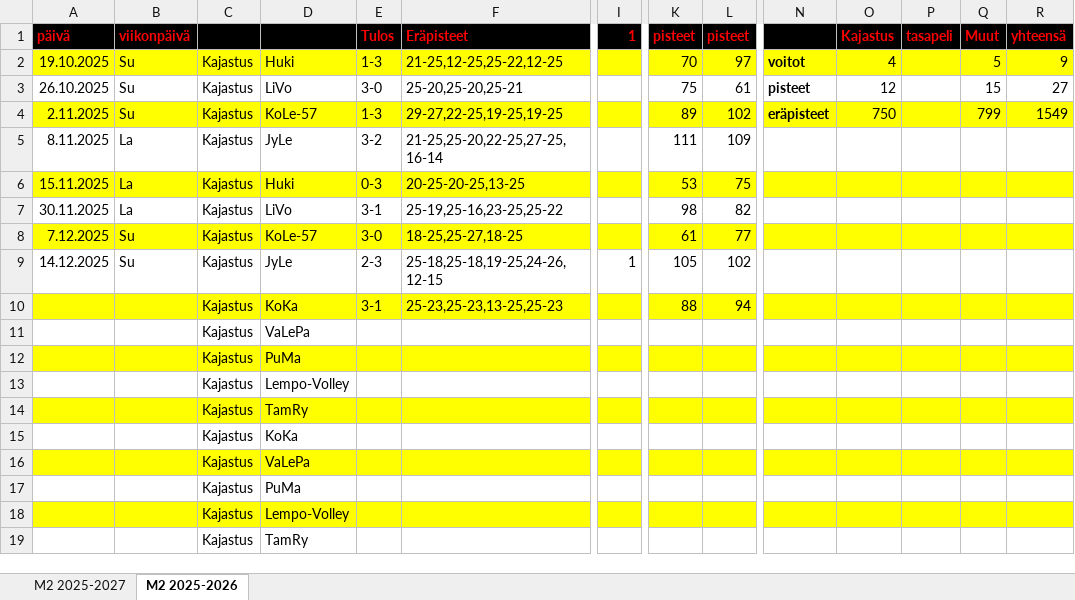
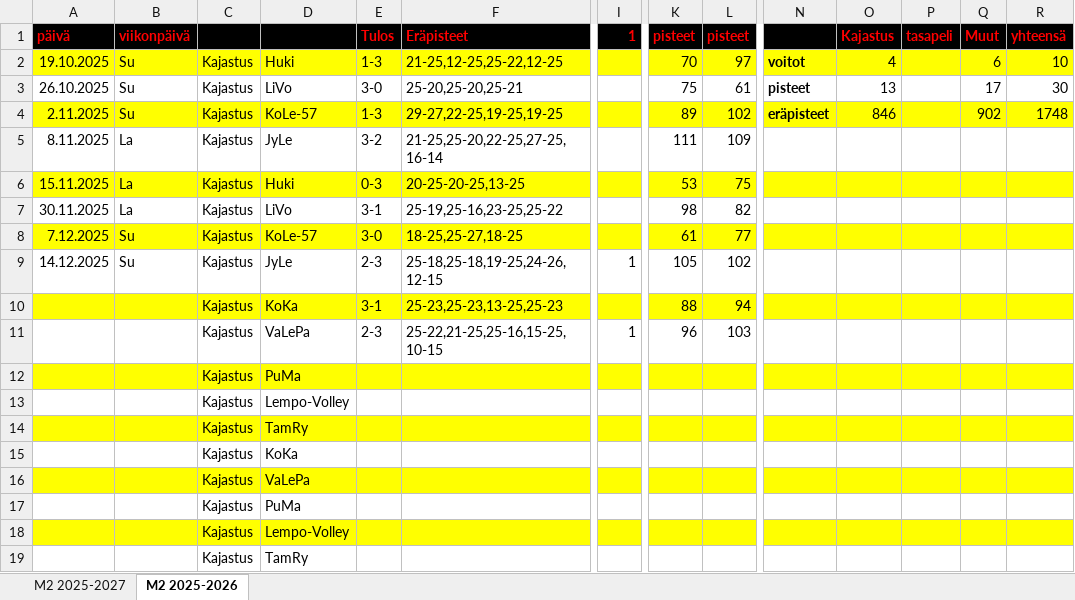
Before and after one commit to jkatoper/kaudet, an Excel workbook: M2.xlsx, sheet M2 2025-2026, drawn as a sheet; only a part is shown, gaps mark what is left out; values as stored, in another font and other column widths than the file's, no borders; removed rows and columns are numbered as before the commit, all else as after; rows hold the shown columns only; the diff names each change by its address in the sheet, - before the commit and + after, or states it on an @@ line.

```diff
--- a/M2.xlsx (sheet M2 2025-2026)
+++ b/M2.xlsx (sheet M2 2025-2026)
-Q2 (Muut): 5
+Q2 (Muut): 6
-R2 (yhteensä): 9
+R2 (yhteensä): 10
-O3 (Kajastus): 12
+O3 (Kajastus): 13
-Q3 (Muut): 15
+Q3 (Muut): 17
-R3 (yhteensä): 27
+R3 (yhteensä): 30
-O4 (Kajastus): 750
+O4 (Kajastus): 846
-Q4 (Muut): 799
+Q4 (Muut): 902
-R4 (yhteensä): 1549
+R4 (yhteensä): 1748
-row 11:  |  | Kajastus | VaLePa
+row 11:  |  | Kajastus | VaLePa | 2-3 | 25-22,21-25,25-16,15-25,10-15 | 1 | 96 | 103
```
Also changed, not shown: sheet M2 2025-2027, 4 other files.
